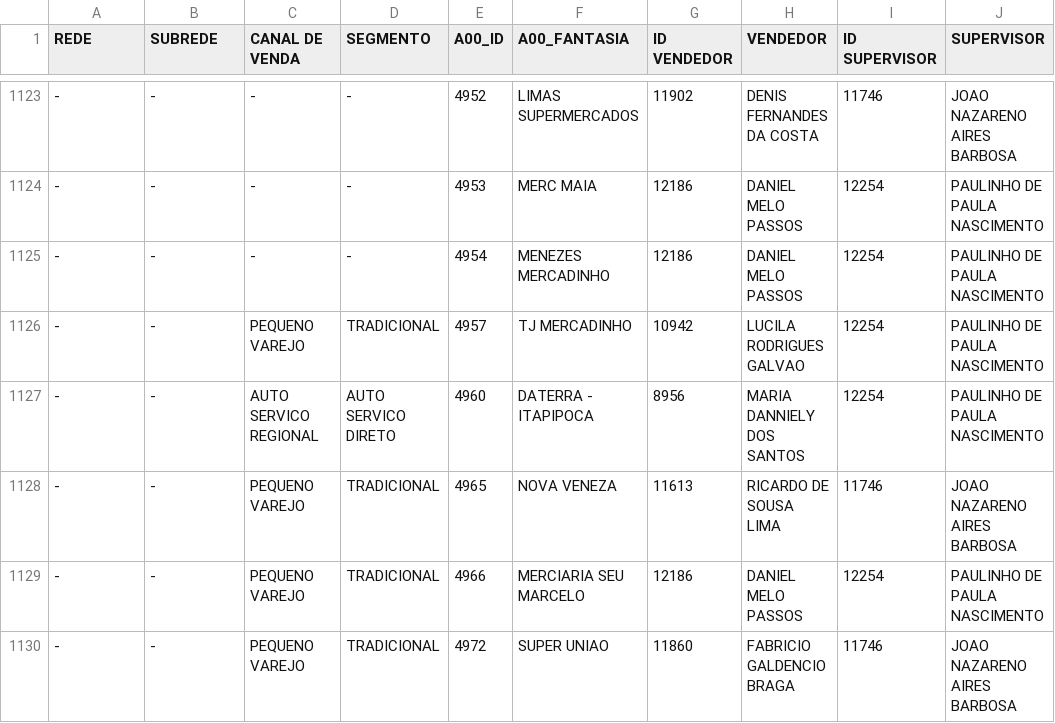
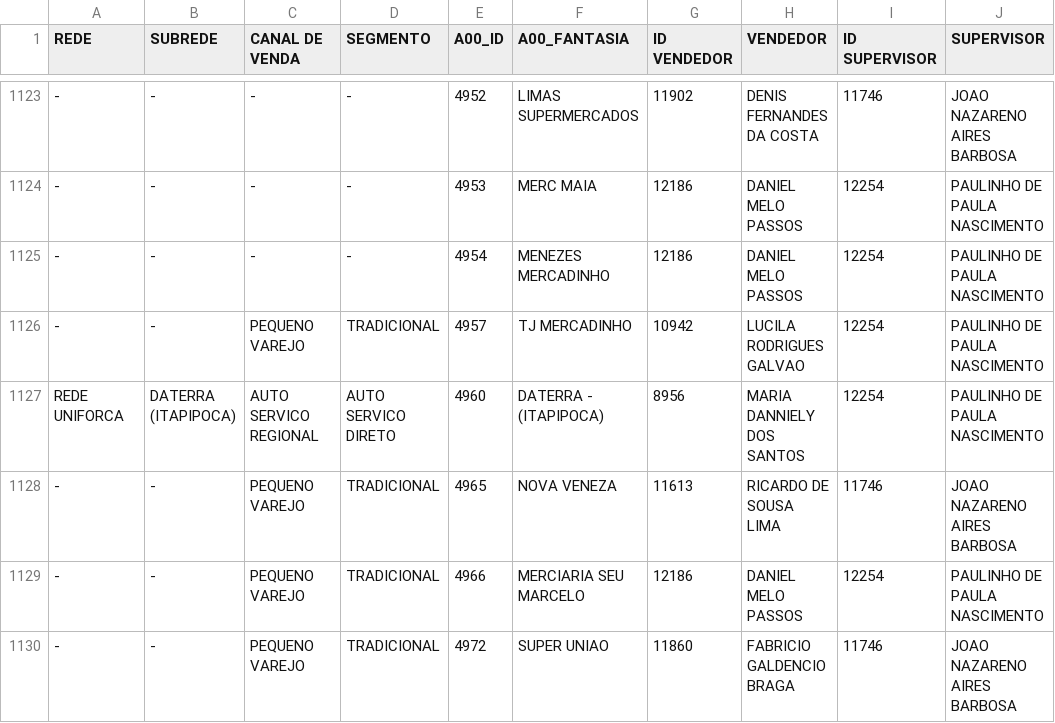
Before and after one commit to ValeMilk/App-pre-os, a CSV file: frontend/public/clientes.csv, drawn as a sheet; only a part is shown, gaps mark what is left out; the diff names each change by its address in the sheet, - before the commit and + after, or states it on an @@ line.

Commit message:
daterra nome

```diff
--- a/frontend/public/clientes.csv
+++ b/frontend/public/clientes.csv
-A1127 (REDE): -
+A1127 (REDE): REDE UNIFORCA
-B1127 (SUBREDE): -
+B1127 (SUBREDE): DATERRA (ITAPIPOCA)
-F1127 (A00_FANTASIA): DATERRA - ITAPIPOCA
+F1127 (A00_FANTASIA): DATERRA - (ITAPIPOCA)
```
